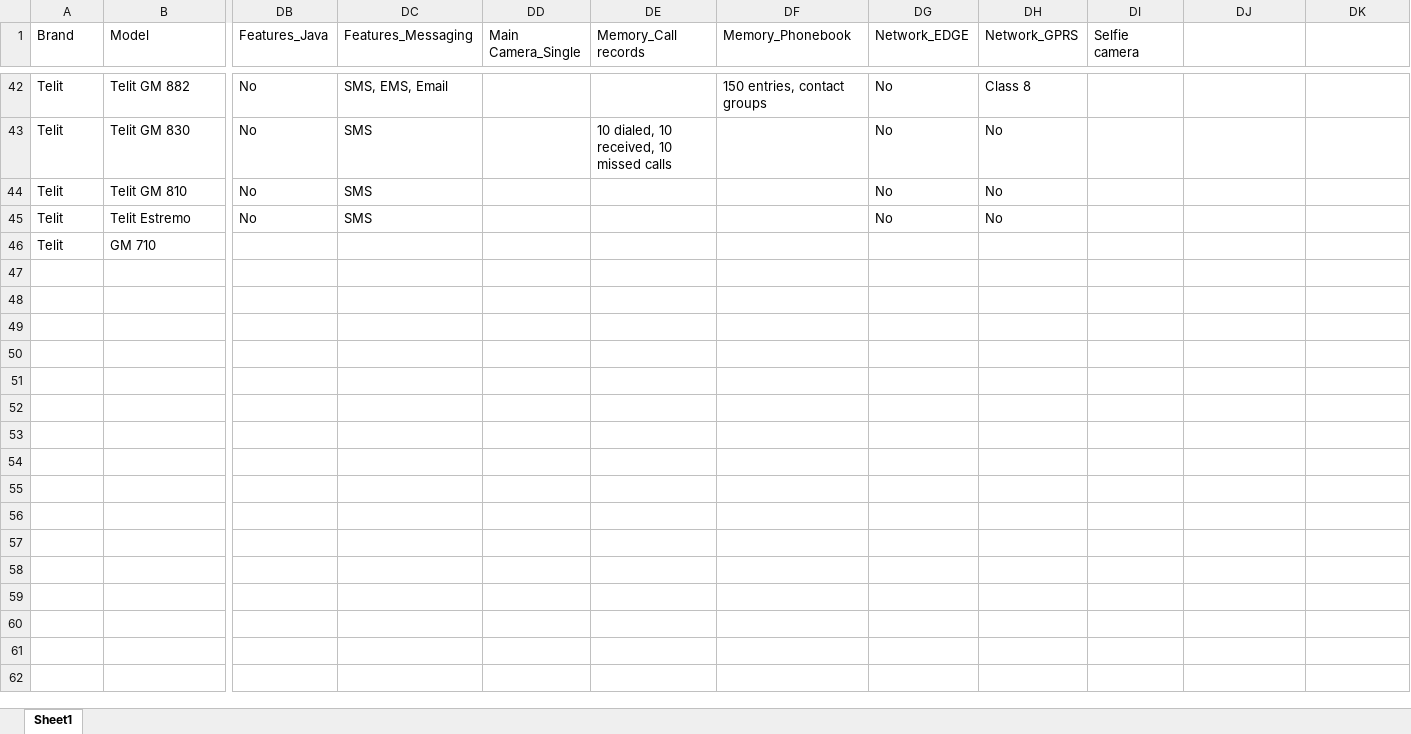
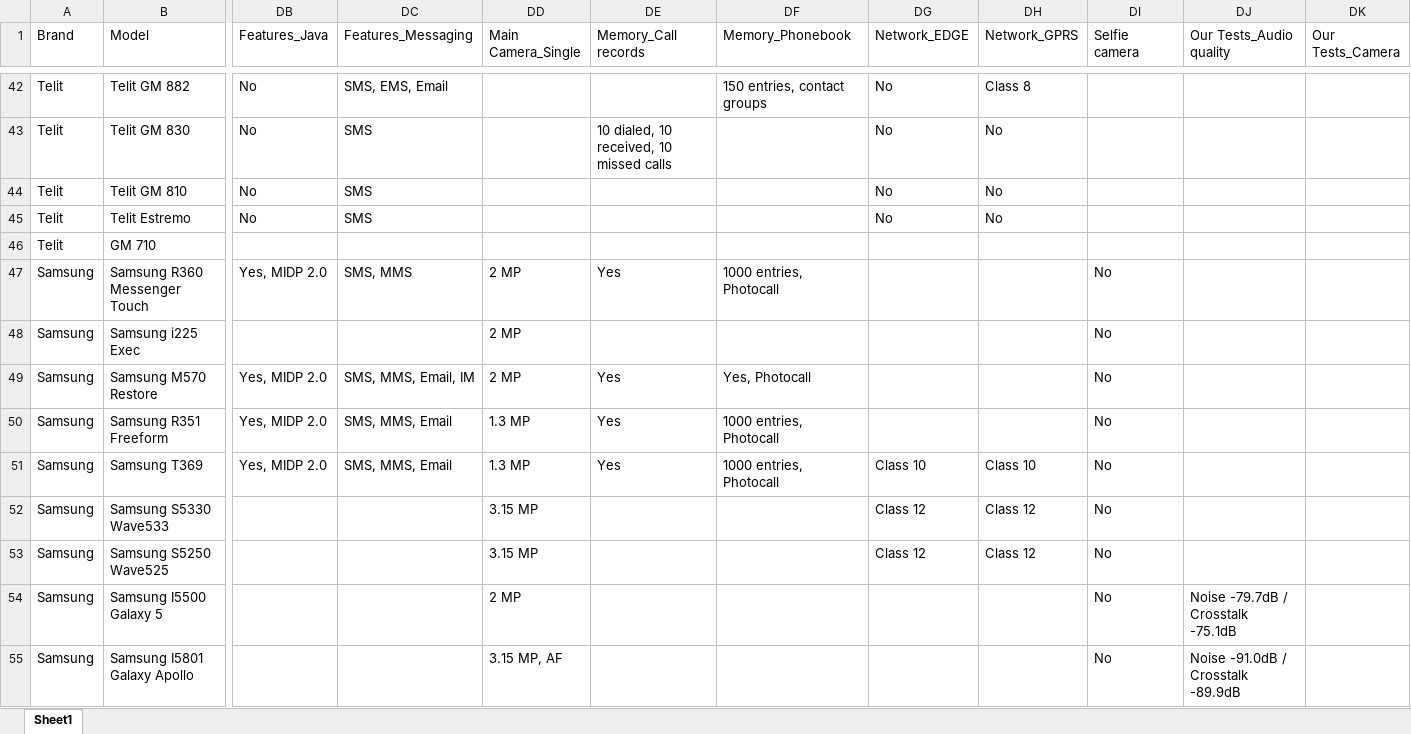
Before and after one commit to kalani23/gsm_arena, an Excel workbook: gsmarena_new_2026-06-01.xlsx, sheet Sheet1, drawn as a sheet; only a part is shown, gaps mark what is left out; values as stored, in another font and other column widths than the file's, no cell formats; rows hold the shown columns only; the diff covers the shown part only; the diff names each change by its address in the sheet, - before the commit and + after, or states it on an @@ line.

```diff
--- a/gsmarena_new_2026-06-01.xlsx (sheet Sheet1)
+++ b/gsmarena_new_2026-06-01.xlsx (sheet Sheet1)
-DJ1: (empty)
+DJ1: Our Tests_Audio quality
-DK1: (empty)
+DK1: Our Tests_Camera
+row 47: Samsung | Samsung R360 Messenger Touch | Yes, MIDP 2.0 | SMS, MMS | 2 MP | Yes | 1000 entries, Photocall |  |  | No
+row 48: Samsung | Samsung i225 Exec |  |  | 2 MP |  |  |  |  | No
+row 49: Samsung | Samsung M570 Restore | Yes, MIDP 2.0 | SMS, MMS, Email, IM | 2 MP | Yes | Yes, Photocall |  |  | No
+row 50: Samsung | Samsung R351 Freeform | Yes, MIDP 2.0 | SMS, MMS, Email | 1.3 MP | Yes | 1000 entries, Photocall |  |  | No
+row 51: Samsung | Samsung T369 | Yes, MIDP 2.0 | SMS, MMS, Email | 1.3 MP | Yes | 1000 entries, Photocall | Class 10 | Class 10 | No
+row 52: Samsung | Samsung S5330 Wave533 |  |  | 3.15 MP |  |  | Class 12 | Class 12 | No
+row 53: Samsung | Samsung S5250 Wave525 |  |  | 3.15 MP |  |  | Class 12 | Class 12 | No
+row 54: Samsung | Samsung I5500 Galaxy 5 |  |  | 2 MP |  |  |  |  | No | Noise -79.7dB / Crosstalk -75.1dB
+row 55: Samsung | Samsung I5801 Galaxy Apollo |  |  | 3.15 MP, AF |  |  |  |  | No | Noise -91.0dB / Crosstalk -89.9dB
```
Also changed, not shown: 14 added rows elsewhere in this sheet, cell formats, 4 other files.
